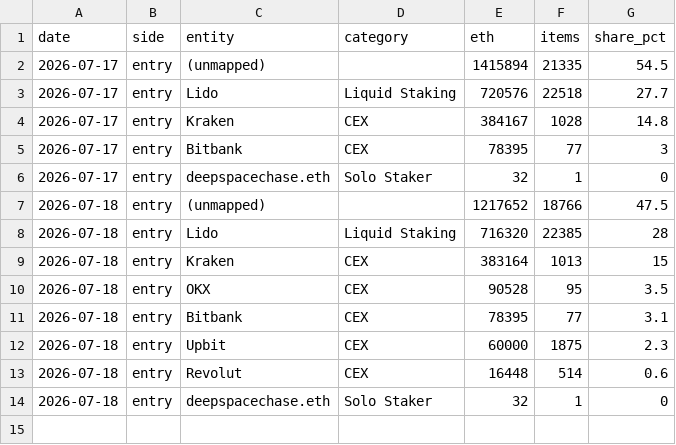
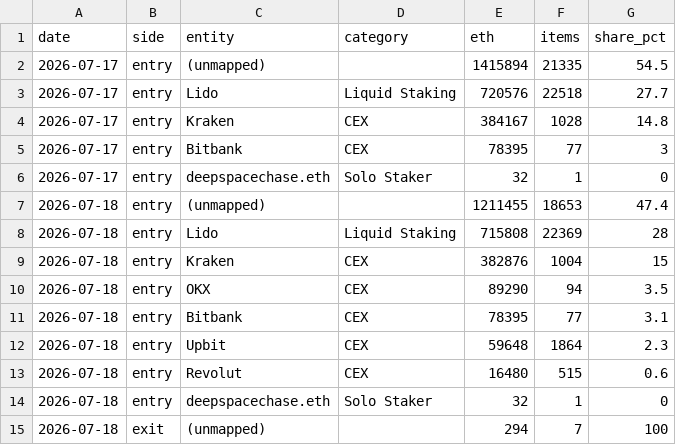
Before and after one commit to jeremyanichols/exit-watch-site, a CSV file: data/composition.csv, drawn as a sheet.

```diff
--- a/data/composition.csv
+++ b/data/composition.csv
@@ -6,9 +6,10 @@ date,side,entity,category,eth,items,share_pct
 2026-07-17,entry,deepspacechase.eth,Solo Staker,32,1,0
-2026-07-18,entry,(unmapped),,1217652,18766,47.5
-2026-07-18,entry,Lido,Liquid Staking,716320,22385,28
-2026-07-18,entry,Kraken,CEX,383164,1013,15
-2026-07-18,entry,OKX,CEX,90528,95,3.5
+2026-07-18,entry,(unmapped),,1211455,18653,47.4
+2026-07-18,entry,Lido,Liquid Staking,715808,22369,28
+2026-07-18,entry,Kraken,CEX,382876,1004,15
+2026-07-18,entry,OKX,CEX,89290,94,3.5
 2026-07-18,entry,Bitbank,CEX,78395,77,3.1
-2026-07-18,entry,Upbit,CEX,60000,1875,2.3
-2026-07-18,entry,Revolut,CEX,16448,514,0.6
+2026-07-18,entry,Upbit,CEX,59648,1864,2.3
+2026-07-18,entry,Revolut,CEX,16480,515,0.6
 2026-07-18,entry,deepspacechase.eth,Solo Staker,32,1,0
+2026-07-18,exit,(unmapped),,294,7,100
```
Also changed, not shown: 6 other files.
